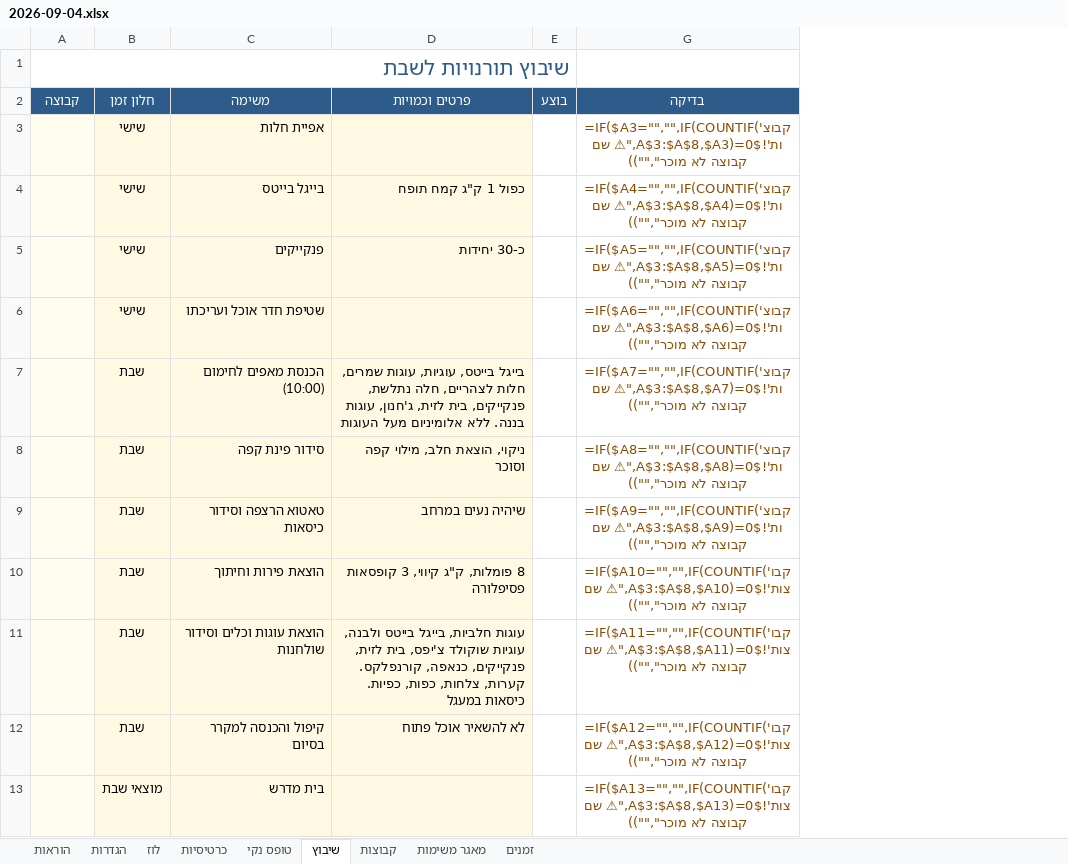
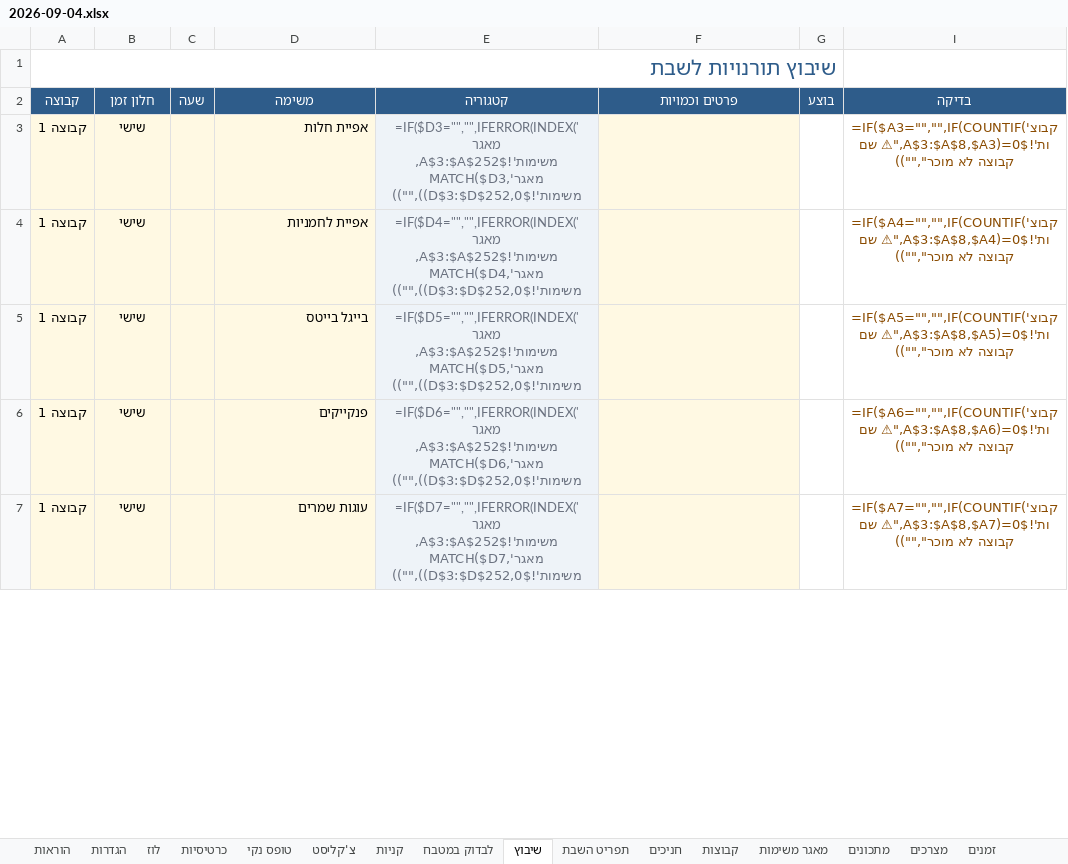
Before and after one commit to urishav464/Ein-Prat-work, an Excel workbook: shabbatot/2026-09-04.xlsx, sheet שיבוץ, drawn as a sheet; only a part is shown; values as stored, in another font and other column widths than the file's, no borders; formulas without a stored value are shown as written; conditional formats not drawn; removed rows and columns are numbered as before the commit, all else as after; the diff covers the shown part only; the diff names each change by its address in the sheet, - before the commit and + after, or states it on an @@ line.

```diff
--- a/shabbatot/2026-09-04.xlsx (sheet שיבוץ)
+++ b/shabbatot/2026-09-04.xlsx (sheet שיבוץ)
+sheet tab: צ'קליסט
+sheet tab: קניות
+sheet tab: לבדוק במטבח
+sheet tab: תפריט השבת
+sheet tab: חניכים
+sheet tab: מתכונים
+sheet tab: מצרכים
+column C (שעה), empty
+column E (קטגוריה), row 3: =IF($D3="","",IFERROR(INDEX('מאגר משימות'!$A$3:$A$252,MATCH($D3,'מאגר משימות'!$D$3:$D$252,0)),"")); rows 5-6: =IF($D5="","",IFERROR(INDEX('מאגר משימות'!$A$3:$A$252,MATCH($D5,'מאגר משימות'!$D$3:$D$252,0)),"")) | =IF($D6="","",IFERROR(INDEX('מאגר משימות'!$A$3:$A$252,MATCH($D6,'מאגר משימות'!$D$3:$D$252,0)),""))
-A3 (קבוצה): (empty)
+A3 (קבוצה): קבוצה 1
+row 4: קבוצה 1 | שישי |  | אפיית לחמניות | =IF($D4="","",IFERROR(INDEX('מאגר משימות'!$A$3:$A$252,MATCH($D4,'מאגר משימות'!$D$3:$D$252,0)),"")) |  |  | =IF($A4="","",IF(COUNTIF('קבוצות'!$A$3:$A$8,$A4)=0,"⚠ שם קבוצה לא מוכר",""))
-A5:A6 (קבוצה): (empty)
+A5:A6 (קבוצה): קבוצה 1
-F5 (פרטים וכמויות): כפול 1 ק"ג קמח תופח
+F5 (פרטים וכמויות): (empty)
-I5 (בדיקה): =IF($A4="","",IF(COUNTIF('קבוצות'!$A$3:$A$8,$A4)=0,"⚠ שם קבוצה…
+I5 (בדיקה): =IF($A5="","",IF(COUNTIF('קבוצות'!$A$3:$A$8,$A5)=0,"⚠ שם קבוצה…
-F6 (פרטים וכמויות): כ-30 יחידות
+F6 (פרטים וכמויות): (empty)
-I6 (בדיקה): =IF($A5="","",IF(COUNTIF('קבוצות'!$A$3:$A$8,$A5)=0,"⚠ שם קבוצה…
+I6 (בדיקה): =IF($A6="","",IF(COUNTIF('קבוצות'!$A$3:$A$8,$A6)=0,"⚠ שם קבוצה…
-row 6:  | שישי | שטיפת חדר אוכל ועריכתו |  |  | =IF($A6="","",IF(COUNTIF('קבוצות'!$A$3:$A$8,$A6)=0,"⚠ שם קבוצה לא מוכר",""))
-row 7:  | שבת | הכנסת מאפים לחימום (10:00) | בייגל בייטס, עוגיות, עוגות שמרים, חלות לצהריים, חלה נתלשת, פנקייקים, בית לזית, ג'חנון, עוגות בננה. ללא אלומיניום מעל העוגות |  | =IF($A7="","",IF(COUNTIF('קבוצות'!$A$3:$A$8,$A7)=0,"⚠ שם קבוצה לא מוכר",""))
-row 8:  | שבת | סידור פינת קפה | ניקוי, הוצאת חלב, מילוי קפה וסוכר |  | =IF($A8="","",IF(COUNTIF('קבוצות'!$A$3:$A$8,$A8)=0,"⚠ שם קבוצה לא מוכר",""))
-row 9:  | שבת | טאטוא הרצפה וסידור כיסאות | שיהיה נעים במרחב |  | =IF($A9="","",IF(COUNTIF('קבוצות'!$A$3:$A$8,$A9)=0,"⚠ שם קבוצה לא מוכר",""))
-row 10:  | שבת | הוצאת פירות וחיתוך | 8 פומלות, ק"ג קיווי, 3 קופסאות פסיפלורה |  | =IF($A10="","",IF(COUNTIF('קבוצות'!$A$3:$A$8,$A10)=0,"⚠ שם קבוצה לא מוכר",""))
-row 11:  | שבת | הוצאת עוגות וכלים וסידור שולחנות | עוגות חלביות, בייגל בייטס ולבנה, עוגיות שוקולד צ'יפס, בית לזית, פנקייקים, כנאפה, קורנפלקס. קערות, צלחות, כפות, כפיות. כיסאות במעגל |  | =IF($A11="","",IF(COUNTIF('קבוצות'!$A$3:$A$8,$A11)=0,"⚠ שם קבוצה לא מוכר",""))
-row 12:  | שבת | קיפול והכנסה למקרר בסיום | לא להשאיר אוכל פתוח |  | =IF($A12="","",IF(COUNTIF('קבוצות'!$A$3:$A$8,$A12)=0,"⚠ שם קבוצה לא מוכר",""))
-row 13:  | מוצאי שבת | בית מדרש |  |  | =IF($A13="","",IF(COUNTIF('קבוצות'!$A$3:$A$8,$A13)=0,"⚠ שם קבוצה לא מוכר",""))
+row 7: קבוצה 1 | שישי |  | עוגות שמרים | =IF($D7="","",IFERROR(INDEX('מאגר משימות'!$A$3:$A$252,MATCH($D7,'מאגר משימות'!$D$3:$D$252,0)),"")) |  |  | =IF($A7="","",IF(COUNTIF('קבוצות'!$A$3:$A$8,$A7)=0,"⚠ שם קבוצה לא מוכר",""))
```
Also changed, not shown: 39 added rows, 33 removed rows and 17 edited cells elsewhere in this sheet, sheet כרטיסיות, sheet מאגר משימות, sheet הוראות, sheet קבוצות, sheet טופס נקי, sheet הגדרות, 1 more sheet, hidden cells, shabbat-planner.xlsx, 11 other files.
